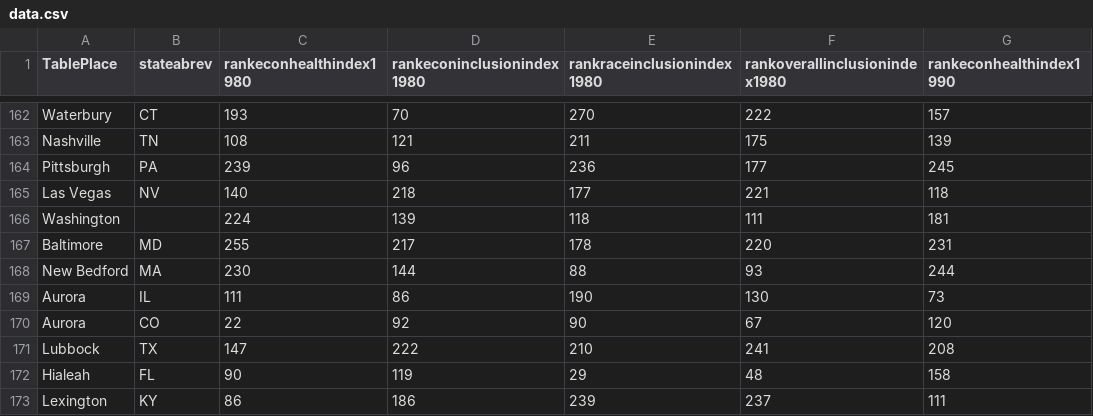
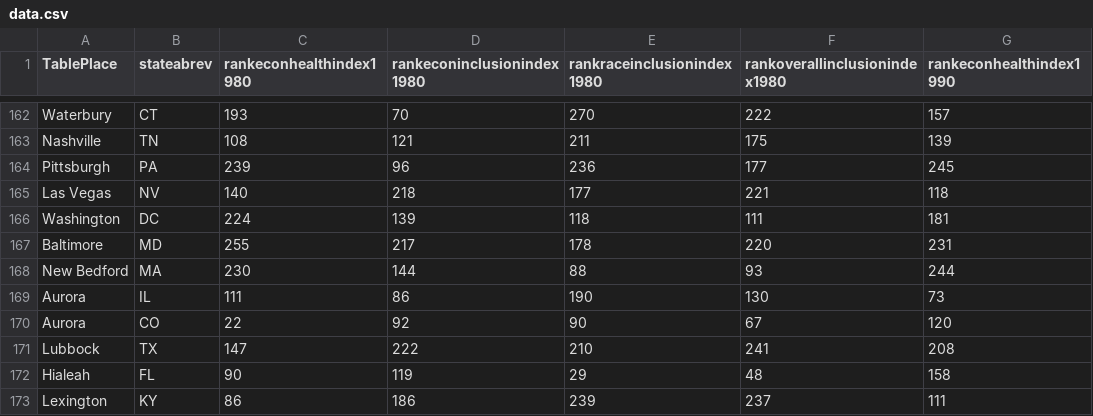
Before and after one commit to UrbanInstitute/inclusion, a CSV file: data/data.csv, drawn as a sheet; only a part is shown, gaps mark what is left out; the diff names each change by its address in the sheet, - before the commit and + after, or states it on an @@ line.

Commit message:
put the 'DC' in DC

```diff
--- a/data/data.csv
+++ b/data/data.csv
-B166 (stateabrev): (empty)
+B166 (stateabrev): DC
```
